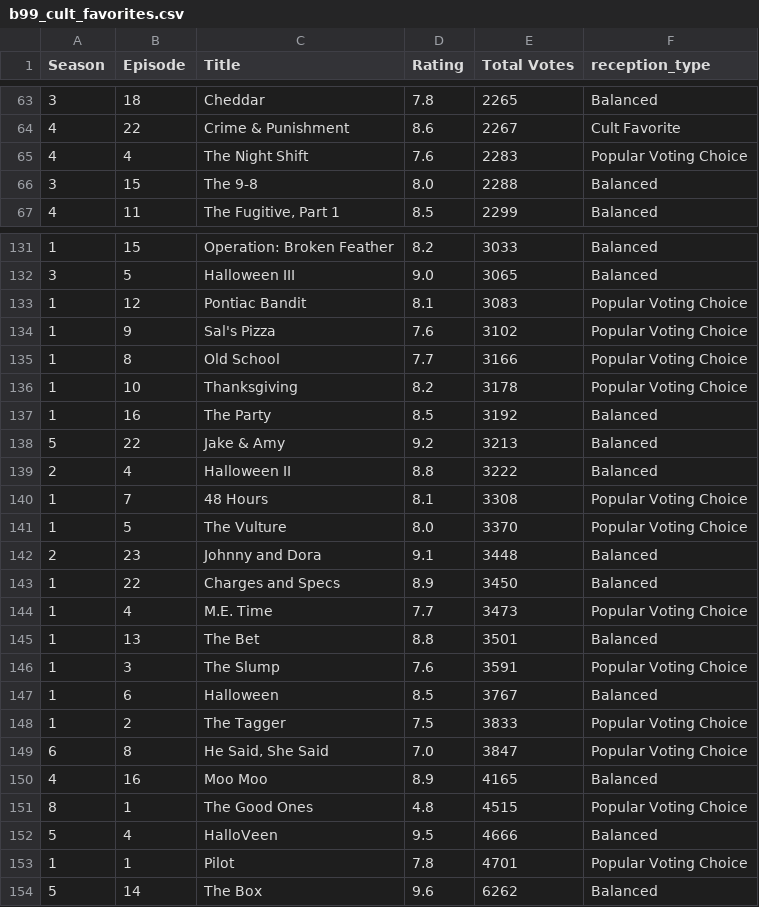
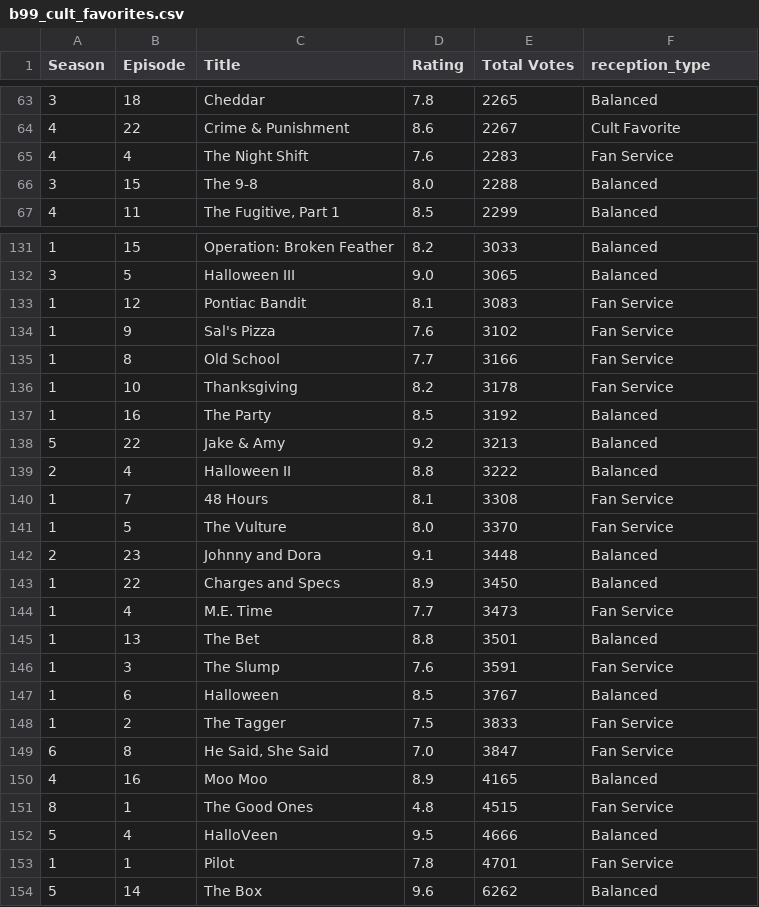
Before and after one commit to ishikabehera231096/brooklyn99-sql-analytics, a CSV file: exports/b99_cult_favorites.csv, drawn as a sheet; only a part is shown, gaps mark what is left out; the diff covers the shown part only.

Commit message:
Changed the labels for the reception type column in the cult favorite csv

```diff
--- a/exports/b99_cult_favorites.csv
+++ b/exports/b99_cult_favorites.csv
@@ -64,3 +64,3 @@ Season,Episode,Title,Rating,Total Votes,reception_type
 4,22,Crime & Punishment,8.6,2267,Cult Favorite
-4,4,The Night Shift,7.6,2283,Popular Voting Choice
+4,4,The Night Shift,7.6,2283,Fan Service
 3,15,The 9-8,8.0,2288,Balanced
@@ -132,6 +132,6 @@ Season,Episode,Title,Rating,Total Votes,reception_type
 3,5,Halloween III,9.0,3065,Balanced
-1,12,Pontiac Bandit,8.1,3083,Popular Voting Choice
-1,9,Sal's Pizza,7.6,3102,Popular Voting Choice
-1,8,Old School,7.7,3166,Popular Voting Choice
-1,10,Thanksgiving,8.2,3178,Popular Voting Choice
+1,12,Pontiac Bandit,8.1,3083,Fan Service
+1,9,Sal's Pizza,7.6,3102,Fan Service
+1,8,Old School,7.7,3166,Fan Service
+1,10,Thanksgiving,8.2,3178,Fan Service
 1,16,The Party,8.5,3192,Balanced
@@ -139,16 +139,16 @@ Season,Episode,Title,Rating,Total Votes,reception_type
 2,4,Halloween II,8.8,3222,Balanced
-1,7,48 Hours,8.1,3308,Popular Voting Choice
-1,5,The Vulture,8.0,3370,Popular Voting Choice
+1,7,48 Hours,8.1,3308,Fan Service
+1,5,The Vulture,8.0,3370,Fan Service
 2,23,Johnny and Dora,9.1,3448,Balanced
 1,22,Charges and Specs,8.9,3450,Balanced
-1,4,M.E. Time,7.7,3473,Popular Voting Choice
+1,4,M.E. Time,7.7,3473,Fan Service
 1,13,The Bet,8.8,3501,Balanced
-1,3,The Slump,7.6,3591,Popular Voting Choice
+1,3,The Slump,7.6,3591,Fan Service
 1,6,Halloween,8.5,3767,Balanced
-1,2,The Tagger,7.5,3833,Popular Voting Choice
-6,8,"He Said, She Said",7.0,3847,Popular Voting Choice
+1,2,The Tagger,7.5,3833,Fan Service
+6,8,"He Said, She Said",7.0,3847,Fan Service
 4,16,Moo Moo,8.9,4165,Balanced
-8,1,The Good Ones,4.8,4515,Popular Voting Choice
+8,1,The Good Ones,4.8,4515,Fan Service
 5,4,HalloVeen,9.5,4666,Balanced
-1,1,Pilot,7.8,4701,Popular Voting Choice
+1,1,Pilot,7.8,4701,Fan Service
 5,14,The Box,9.6,6262,Balanced
```
Also changed, not shown: 16 edited cells elsewhere in this file, 1 other file.
